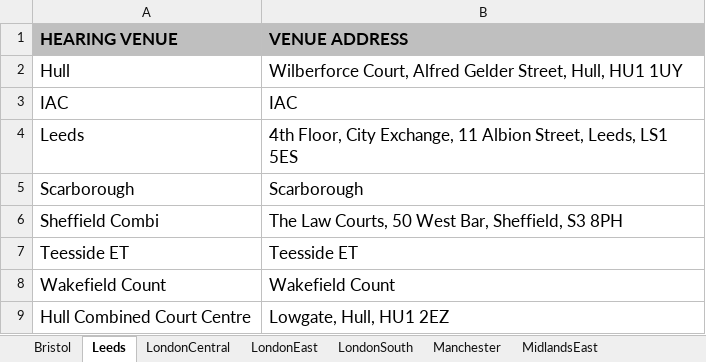
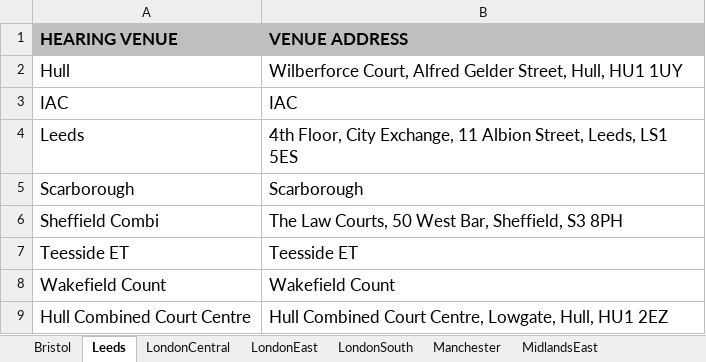
Before and after one commit to hmcts/ethos-repl-docmosis-service, an Excel workbook: src/main/resources/venueAddressValues.xlsx, sheet Leeds, drawn as a sheet; values as stored, in another font and other column widths than the file's, no borders; the diff names each change by its address in the sheet, - before the commit and + after, or states it on an @@ line.

Commit message:
ECM-214 Update venue address for Hull Combined Court Centre

```diff
--- a/src/main/resources/venueAddressValues.xlsx (sheet Leeds)
+++ b/src/main/resources/venueAddressValues.xlsx (sheet Leeds)
-B9 (VENUE ADDRESS): Lowgate, Hull, HU1 2EZ
+B9 (VENUE ADDRESS): Hull Combined Court Centre, Lowgate, Hull, HU1 2EZ
```
